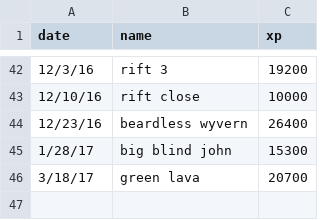
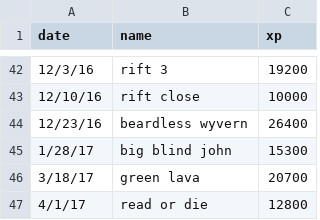
Before and after one commit to TexWyoming/xp, a CSV file: xp_chart.csv, drawn as a sheet; only a part is shown, gaps mark what is left out.

Commit message:
added xp

```diff
--- a/xp_chart.csv
+++ b/xp_chart.csv
@@ -46 +46,2 @@ date, name, xp
 3/18/17, green lava, 20700
+4/1/17, read or die, 12800
```
